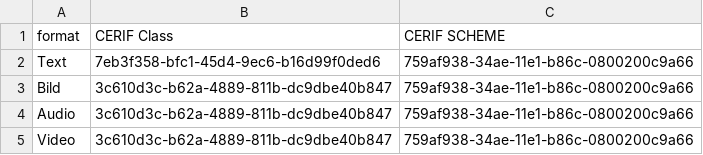
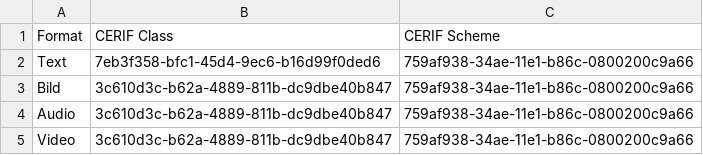
Before and after one commit to his-eg/friends-of-kdsf, a CSV file: key_mapping/cerif/format.csv, drawn as a sheet.

Commit message:
unified upper/lower case spelling of table headers (#212454)

```diff
--- a/key_mapping/cerif/format.csv
+++ b/key_mapping/cerif/format.csv
@@ -1,2 +1,2 @@
-"format";"CERIF Class";"CERIF SCHEME"
+"Format";"CERIF Class";"CERIF Scheme"
 "Text";"7eb3f358-bfc1-45d4-9ec6-b16d99f0ded6";"759af938-34ae-11e1-b86c-0800200c9a66"
```
Also changed, not shown: key_mapping/cerif/identifier.csv, key_mapping/cerif/schoepfertyp.csv, 11 other files.
